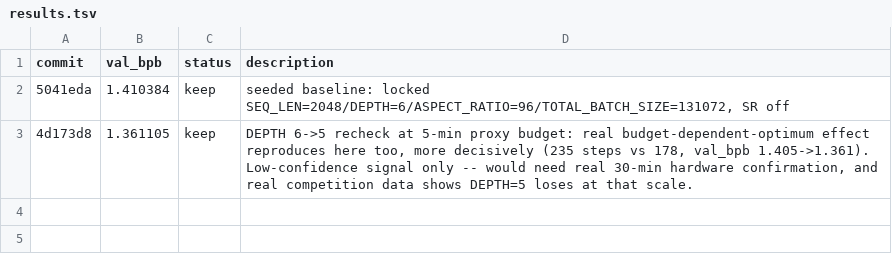
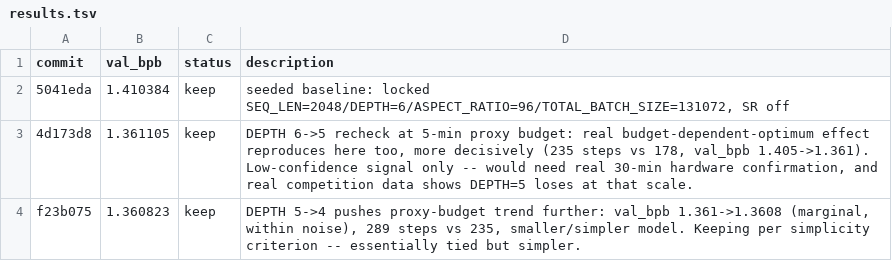
Before and after one commit to CsabaConsulting/trainium_frontier, a TSV file: autoresearch/results.tsv, drawn as a sheet; the diff names each change by its address in the sheet, - before the commit and + after, or states it on an @@ line.

Commit message:
autoresearch/sept7: keep DEPTH=4 -- marginal val_bpb improvement, simpler model
val_bpb 1.361105 -> 1.360823 (within noise), but DEPTH=4 is smaller and
simpler than DEPTH=5, so keep per the simplicity criterion. Still just
a 5-min single-core proxy signal.

```diff
--- a/autoresearch/results.tsv
+++ b/autoresearch/results.tsv
+row 4: f23b075 | 1.360823 | keep | DEPTH 5->4 pushes proxy-budget trend further: val_bpb 1.361->1.3608 (marginal, within noise), 289 steps vs 235, smaller/simpler model. Keeping per simplicity criterion -- essentially tied but simpler.
```
